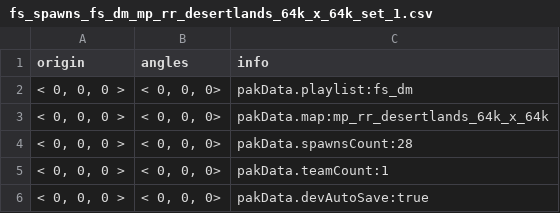
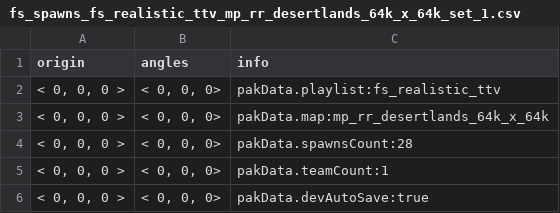
Before and after one commit to CafeFPS/ui_fs_rpak, a CSV file: spawnsystem/depot/datatable/fs_spawns_fs_realistic_ttv_mp_rr_desertlands_64k_x_64k_set_1.csv (was spawnsystem/depot/datatable/fs_spawns_fs_dm_mp_rr_desertlands_64k_x_64k_set_1.csv), drawn as a sheet; only a part is shown.

Commit message:
spawns for realistic ttv playlist

```diff
--- a/spawnsystem/depot/datatable/fs_spawns_fs_dm_mp_rr_desertlands_64k_x_64k_set_1.csv
+++ b/spawnsystem/depot/datatable/fs_spawns_fs_realistic_ttv_mp_rr_desertlands_64k_x_64k_set_1.csv
@@ -1,3 +1,3 @@
 origin,angles,info
-"< 0, 0, 0 >","< 0, 0, 0>" ,"pakData.playlist:fs_dm"
+"< 0, 0, 0 >","< 0, 0, 0>" ,"pakData.playlist:fs_realistic_ttv"
 "< 0, 0, 0 >","< 0, 0, 0>" ,"pakData.map:mp_rr_desertlands_64k_x_64k"
```
Also changed, not shown: 1 other file.
